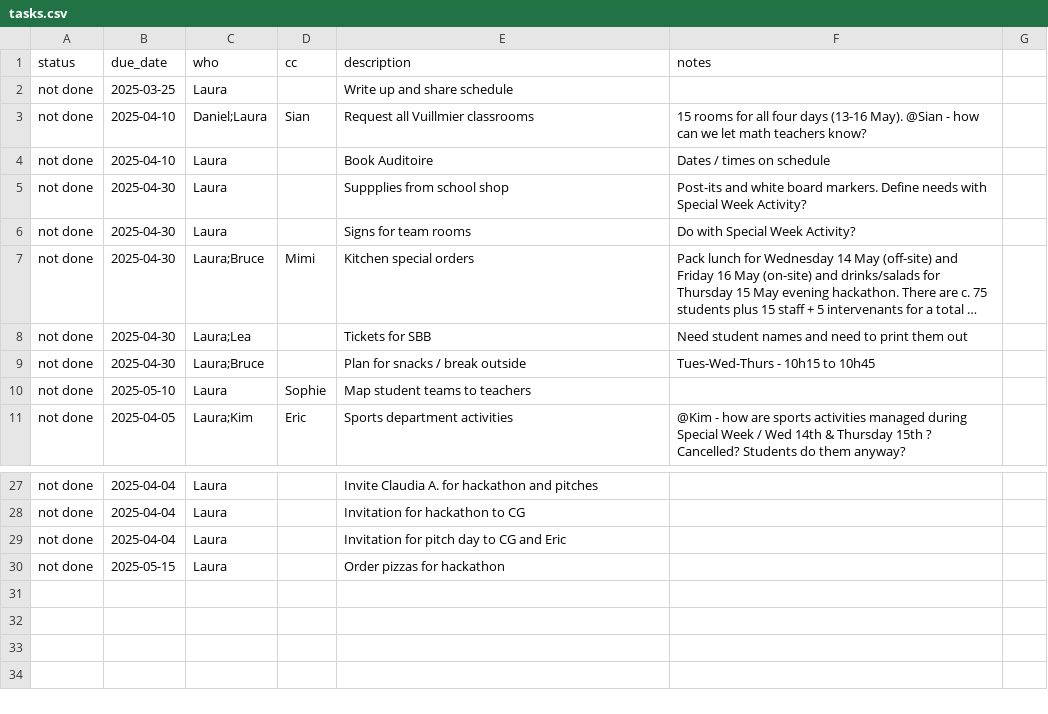
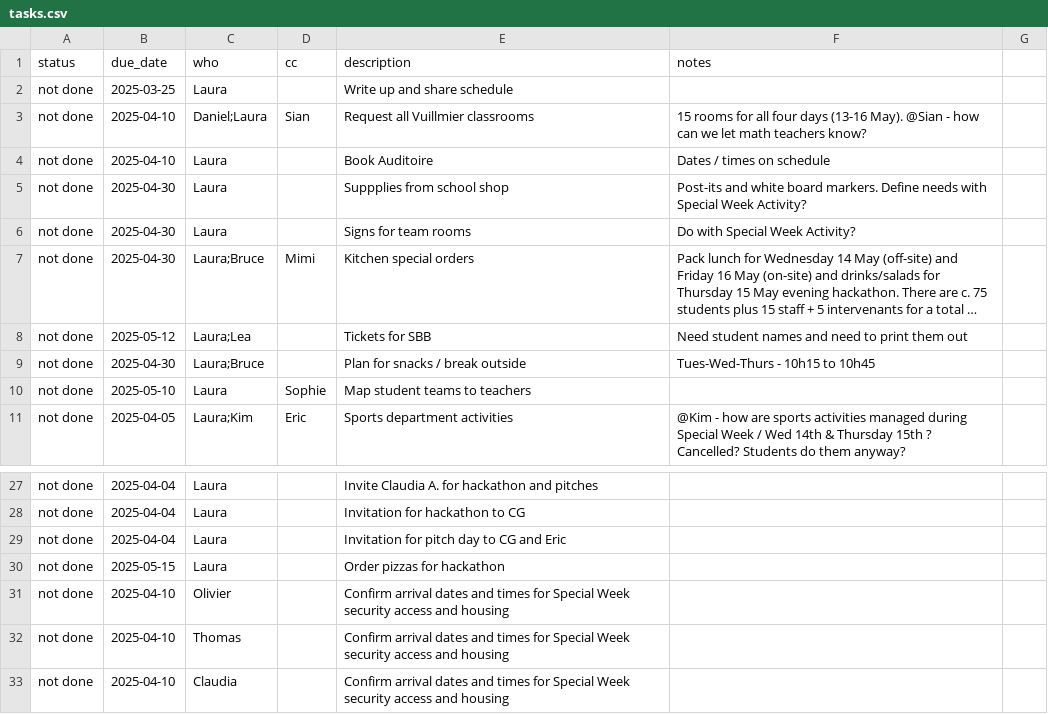
Before and after one commit to virtualaura/specialweek-2025, a CSV file: tasks.csv, drawn as a sheet; only a part is shown, gaps mark what is left out; long unchanged cells end in …; the diff names each change by its address in the sheet, - before the commit and + after, or states it on an @@ line.

Commit message:
Update tasks.csv

```diff
--- a/tasks.csv
+++ b/tasks.csv
-B8 (due_date): 2025-04-30
+B8 (due_date): 2025-05-12
+row 31: not done | 2025-04-10 | Olivier |  | Confirm arrival dates and times for Special Week security access and housing
+row 32: not done | 2025-04-10 | Thomas |  | Confirm arrival dates and times for Special Week security access and housing
+row 33: not done | 2025-04-10 | Claudia |  | Confirm arrival dates and times for Special Week security access and housing
```
